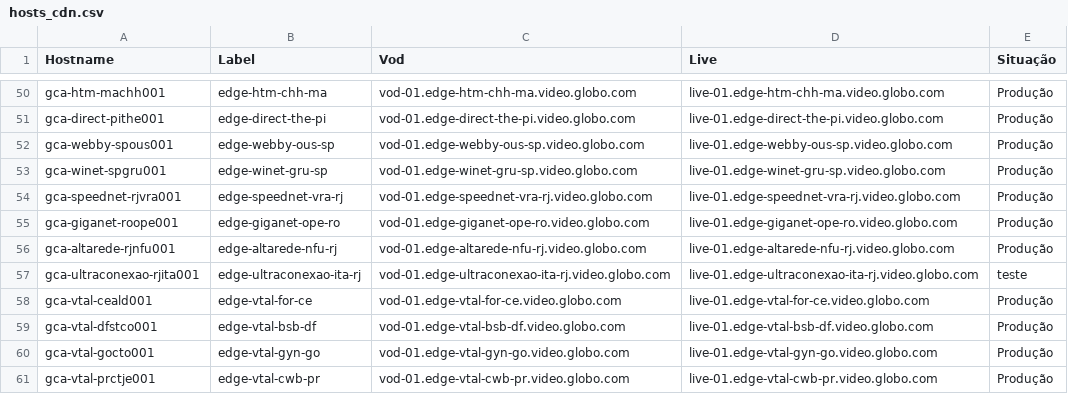
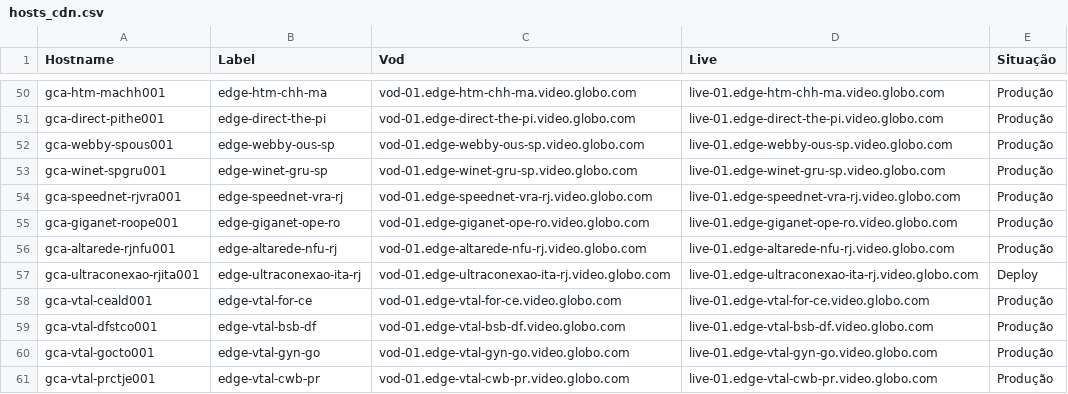
Before and after one commit to AdrianoParceasepe/cdn-hosts-controle, a CSV file: hosts_cdn.csv, drawn as a sheet; only a part is shown, gaps mark what is left out.

Commit message:
Promovendo host Ultraconexao para Produção

```diff
--- a/hosts_cdn.csv
+++ b/hosts_cdn.csv
@@ -56,3 +56,3 @@ gca-giganet-roope001,edge-giganet-ope-ro,vod-01.edge-giganet-ope-ro.video.globo.
 gca-altarede-rjnfu001,edge-altarede-nfu-rj,vod-01.edge-altarede-nfu-rj.video.globo.com,live-01.edge-altarede-nfu-rj.video.globo.com,Produção
-gca-ultraconexao-rjita001,edge-ultraconexao-ita-rj,vod-01.edge-ultraconexao-ita-rj.video.globo.com,live-01.edge-ultraconexao-ita-rj.video.globo.com,teste
+gca-ultraconexao-rjita001,edge-ultraconexao-ita-rj,vod-01.edge-ultraconexao-ita-rj.video.globo.com,live-01.edge-ultraconexao-ita-rj.video.globo.com,Deploy
 gca-vtal-ceald001,edge-vtal-for-ce,vod-01.edge-vtal-for-ce.video.globo.com,live-01.edge-vtal-for-ce.video.globo.com,Produção
```
